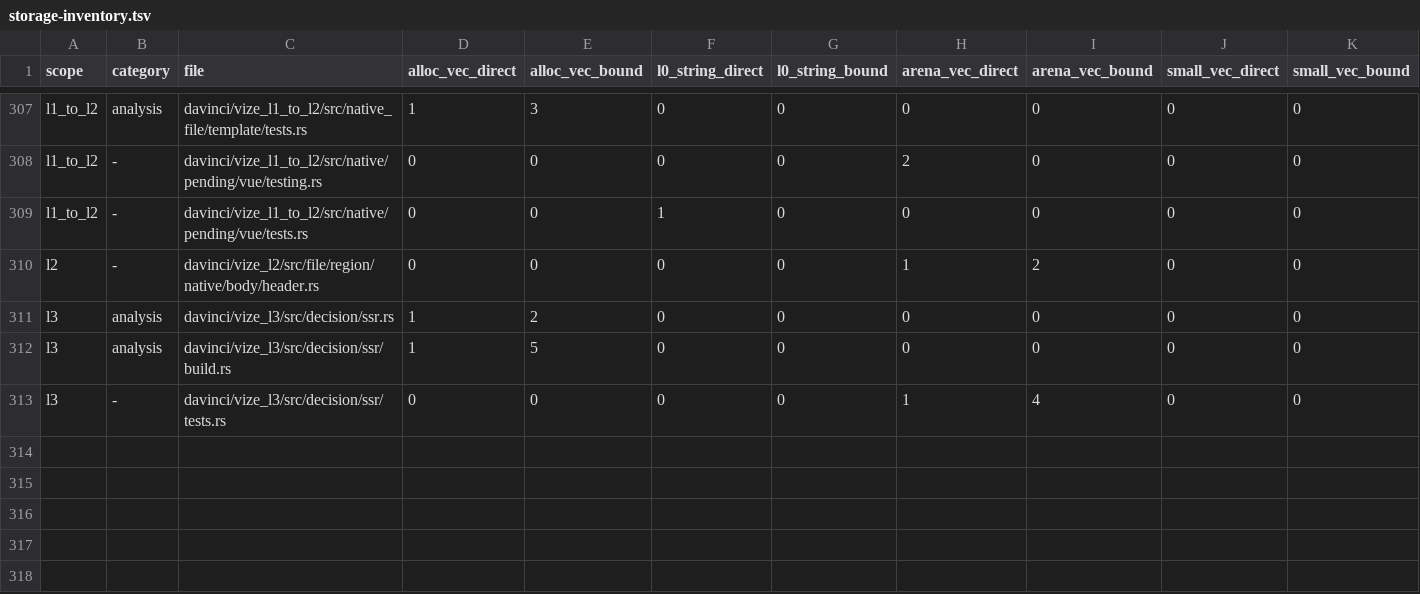
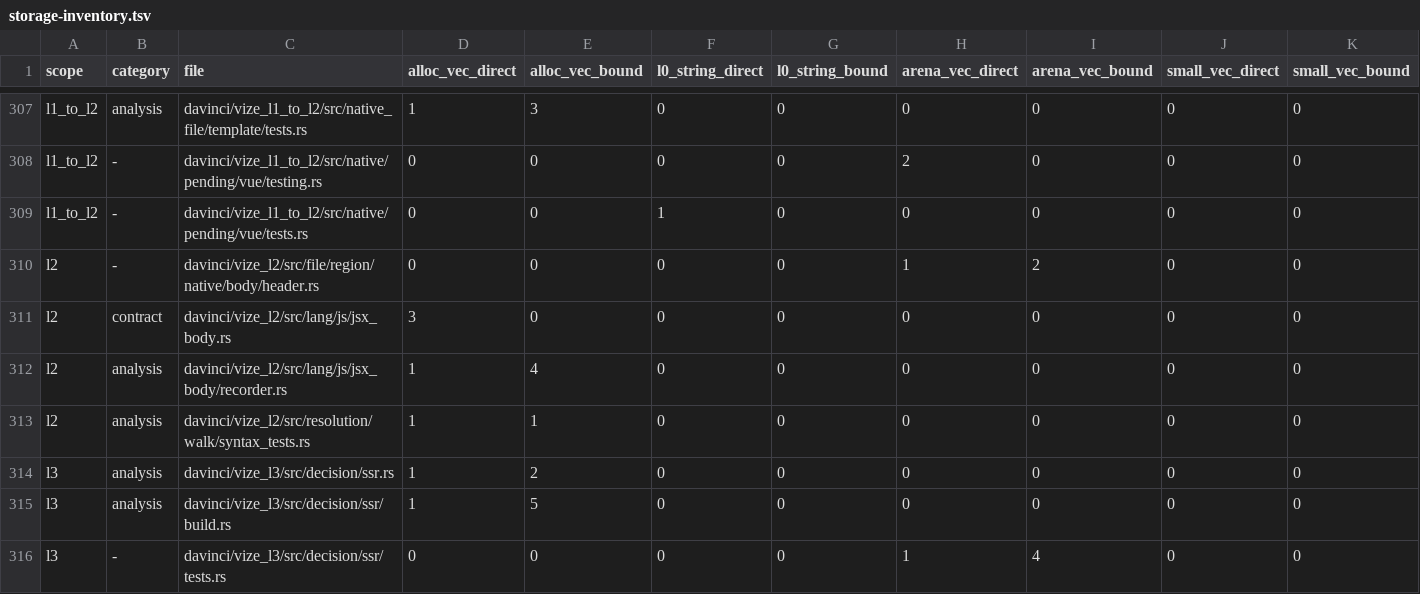
Before and after one commit to Hebilicious/vize, a TSV file: docs/davinci/plan/storage-inventory.tsv, drawn as a sheet; only a part is shown, gaps mark what is left out.

```diff
--- a/docs/davinci/plan/storage-inventory.tsv
+++ b/docs/davinci/plan/storage-inventory.tsv
@@ -310,2 +310,5 @@ l1_to_l2	-	davinci/vize_l1_to_l2/src/native/pending/vue/tests.rs	0	0	1	0	0	0	0	0
 l2	-	davinci/vize_l2/src/file/region/native/body/header.rs	0	0	0	0	1	2	0	0
+l2	contract	davinci/vize_l2/src/lang/js/jsx_body.rs	3	0	0	0	0	0	0	0
+l2	analysis	davinci/vize_l2/src/lang/js/jsx_body/recorder.rs	1	4	0	0	0	0	0	0
+l2	analysis	davinci/vize_l2/src/resolution/walk/syntax_tests.rs	1	1	0	0	0	0	0	0
 l3	analysis	davinci/vize_l3/src/decision/ssr.rs	1	2	0	0	0	0	0	0
```
Also changed, not shown: 18 other files.
